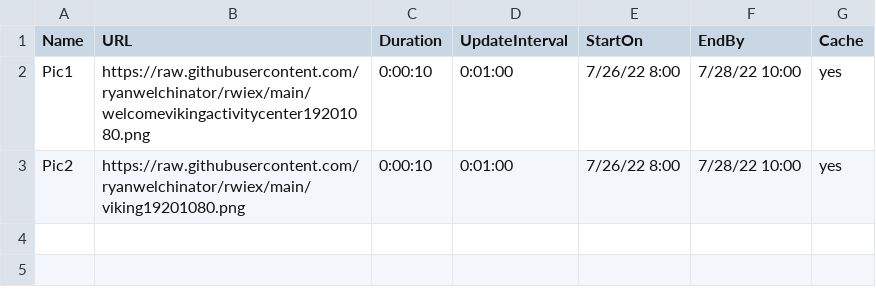
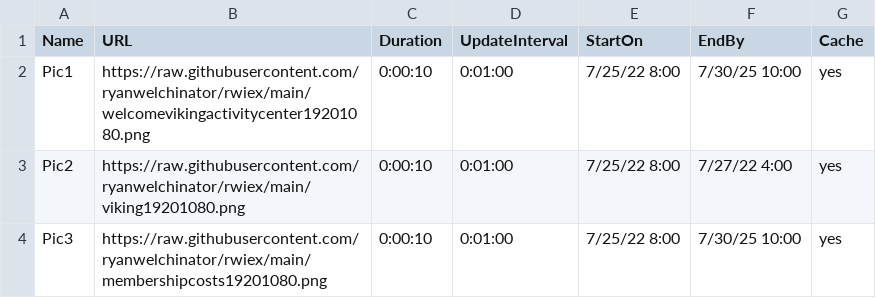
Before and after one commit to ryanwelchinator/rwiex, a CSV file: images.csv, drawn as a sheet.

Commit message:
Update images.csv

```diff
--- a/images.csv
+++ b/images.csv
@@ -1,3 +1,4 @@
 Name,URL,Duration,UpdateInterval,StartOn,EndBy,Cache
-Pic1,https://raw.githubusercontent.com/ryanwelchinator/rwiex/main/welcomevikingactivitycenter19201080.png,0:00:10,0:01:00,7/26/22 8:00,7/28/22 10:00,yes
-Pic2,https://raw.githubusercontent.com/ryanwelchinator/rwiex/main/viking19201080.png,0:00:10,0:01:00,7/26/22 8:00,7/28/22 10:00,yes
+Pic1,https://raw.githubusercontent.com/ryanwelchinator/rwiex/main/welcomevikingactivitycenter19201080.png,0:00:10,0:01:00,7/25/22 8:00,7/30/25 10:00,yes
+Pic2,https://raw.githubusercontent.com/ryanwelchinator/rwiex/main/viking19201080.png,0:00:10,0:01:00,7/25/22 8:00,7/27/22 4:00,yes
+Pic3,https://raw.githubusercontent.com/ryanwelchinator/rwiex/main/membershipcosts19201080.png,0:00:10,0:01:00,7/25/22 8:00,7/30/25 10:00,yes
```
